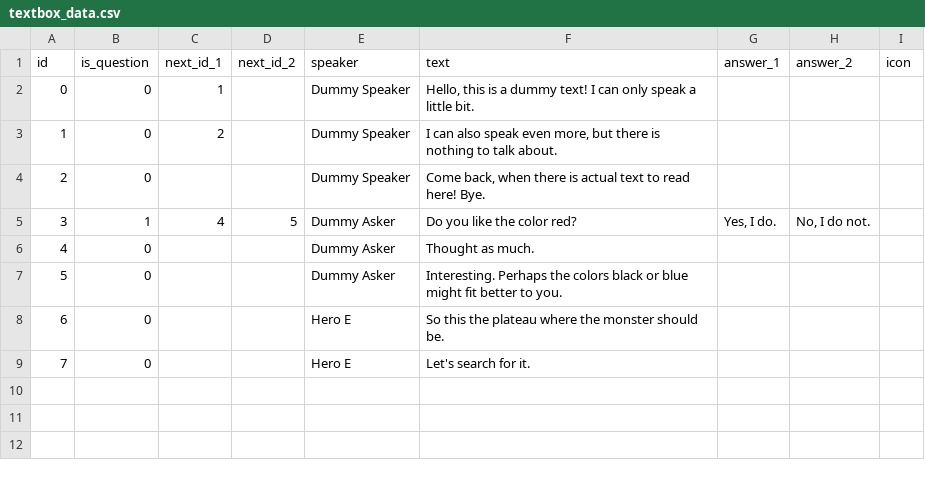
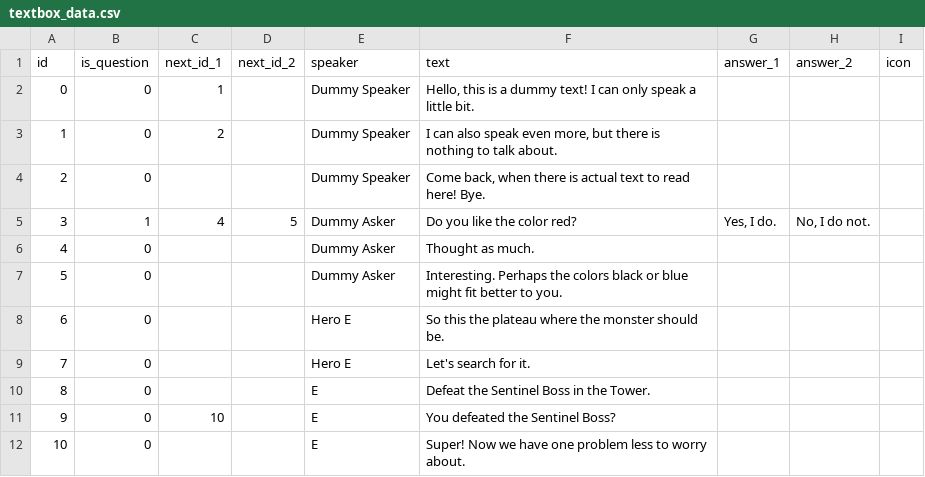
Before and after one commit to MaxFunk/DemoGodotTurnBasedRPG, a CSV file: Resources/DataTables/textbox_data.csv, drawn as a sheet; the diff names each change by its address in the sheet, - before the commit and + after, or states it on an @@ line.

Commit message:
BattleMarkers and MainQuest Progress (+fixes)

```diff
--- a/Resources/DataTables/textbox_data.csv
+++ b/Resources/DataTables/textbox_data.csv
+row 10: 8 | 0 |  |  | E | Defeat the Sentinel Boss in the Tower.
+row 11: 9 | 0 | 10 |  | E | You defeated the Sentinel Boss?
+row 12: 10 | 0 |  |  | E | Super! Now we have one problem less to worry about.
```
Also changed, not shown: Resources/DataTables/opponents_battle_data.csv, Resources/DataTables/quest_data.csv, 23 other files.
